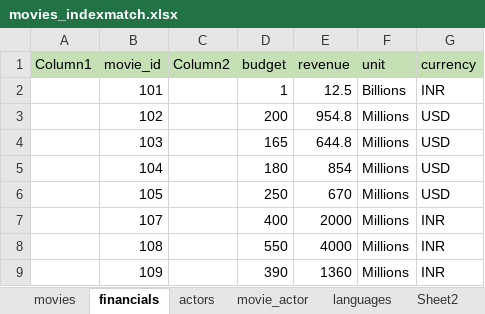
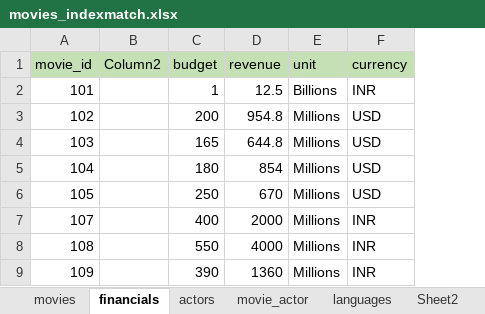
Before and after one commit to elitesmitpatel/codebasics_dataanalyst, an Excel workbook: Excel/3 cleaning bad data/movies_indexmatch.xlsx, sheet financials, drawn as a sheet; only a part is shown; values as stored, in another font and other column widths than the file's, no borders; table styles not drawn; the diff names each change by its address in the sheet, - before the commit and + after, or states it on an @@ line.

Commit message:
working on index match

```diff
--- a/Excel/3 cleaning bad data/movies_indexmatch.xlsx (sheet financials)
+++ b/Excel/3 cleaning bad data/movies_indexmatch.xlsx (sheet financials)
-column A (Column1), empty
```
Also changed, not shown: sheet Sheet2.
